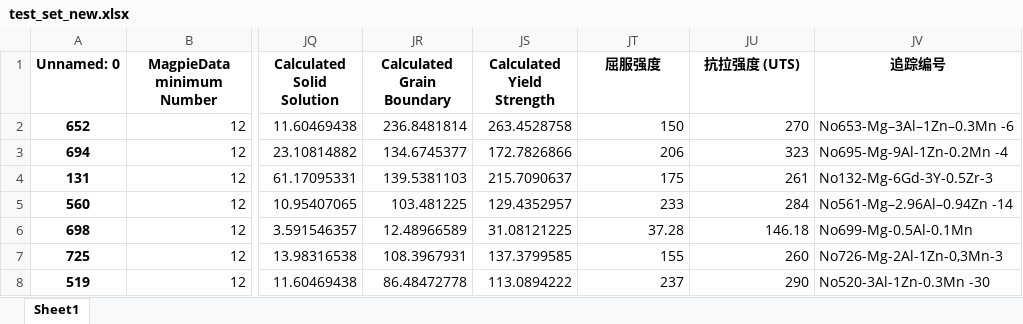
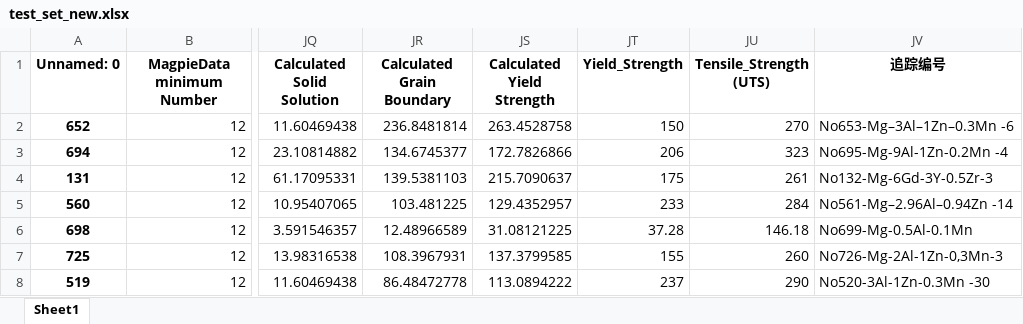
Before and after one commit to nwpusl/AI_Alloy, an Excel workbook: model_analysis/general_model/test_set_new.xlsx, sheet Sheet1, drawn as a sheet; only a part is shown, gaps mark what is left out; values as stored, in another font and other column widths than the file's, no borders; the diff names each change by its address in the sheet, - before the commit and + after, or states it on an @@ line.

Commit message:
Update analysis notebooks and model results

```diff
--- a/model_analysis/general_model/test_set_new.xlsx (sheet Sheet1)
+++ b/model_analysis/general_model/test_set_new.xlsx (sheet Sheet1)
-JT1: 屈服强度
+JT1: Yield_Strength
-JU1: 抗拉强度 (UTS)
+JU1: Tensile_Strength (UTS)
```
Also changed, not shown: model_analysis/general_model/qf_selected_sample_details.xlsx, model_analysis/generic_kl_multiple_single_variable_analysis.xlsx, 13 other files.
